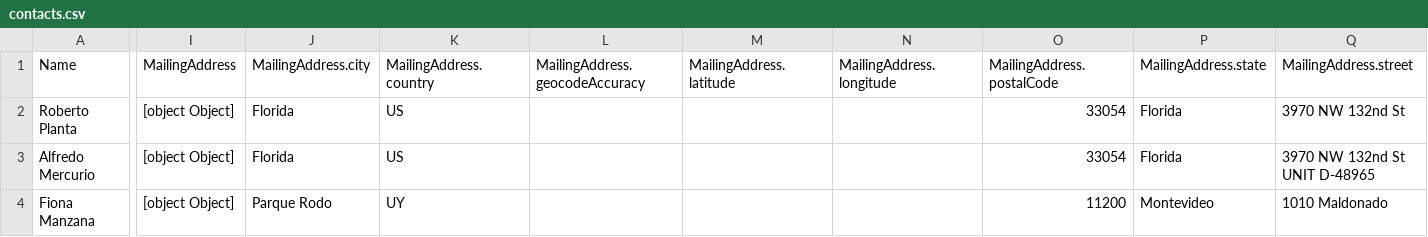
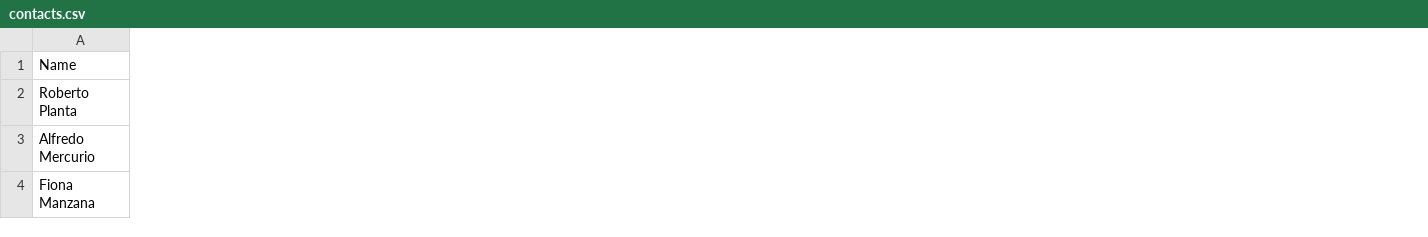
Before and after one commit to cxrals/alt-beats-sf, a CSV file: data/contacts.csv, drawn as a sheet; only a part is shown, gaps mark what is left out; the diff covers the shown part only; the diff names each change by its address in the sheet, - before the commit and + after, or states it on an @@ line.

Commit message:
contacts

```diff
--- a/data/contacts.csv
+++ b/data/contacts.csv
-column I (MailingAddress), rows 2-4: all [object Object]
-column J (MailingAddress.city), rows 2-4: Florida | Florida | Parque Rodo
-column K (MailingAddress.country), rows 2-4: US | US | UY
-column L (MailingAddress.geocodeAccuracy), empty
-column M (MailingAddress.latitude), empty
-column N (MailingAddress.longitude), empty
-column O (MailingAddress.postalCode), rows 2-4: 33054 | 33054 | 11200
-column P (MailingAddress.state), rows 2-4: Florida | Florida | Montevideo
-column Q (MailingAddress.street), rows 2-4: 3970 NW 132nd St | 3970 NW 132nd St UNIT D-48965 | 1010 Maldonado
```
Also changed, not shown: 2 edited cells elsewhere in this file, 1 other file.
